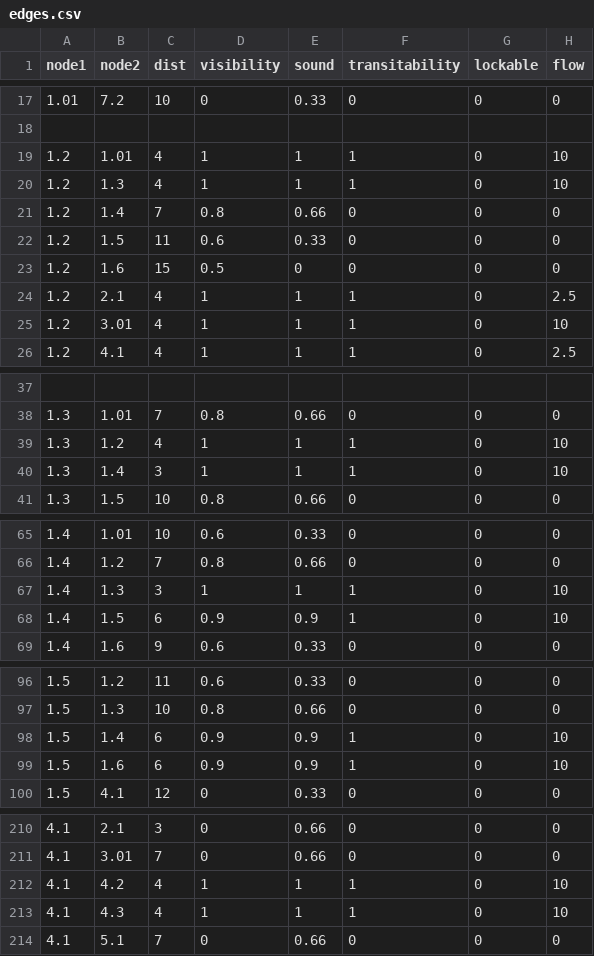
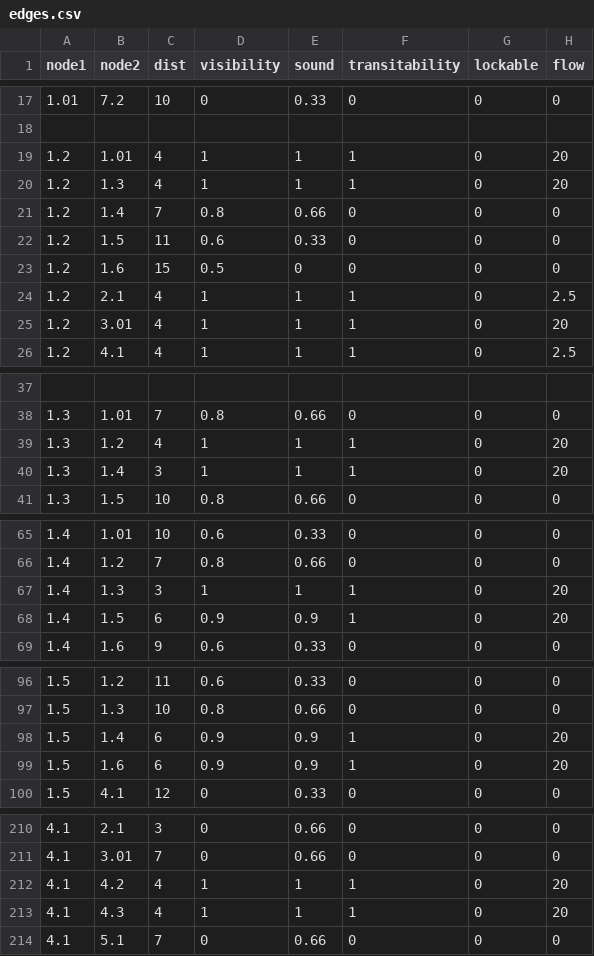
Before and after one commit to enrloport/Relevance-of-information-in-a-evacuation-scenario, a CSV file: edges.csv, drawn as a sheet; only a part is shown, gaps mark what is left out; the diff covers the shown part only.

```diff
--- a/edges.csv
+++ b/edges.csv
@@ -18,4 +18,4 @@ node1,	node2,	dist,	visibility,	sound,	transitability,	lockable,	flow
 
-1.2,	1.01,	4,	1,		1,	1,		0,		10
-1.2,	1.3,	4,	1,		1,	1,		0,		10
+1.2,	1.01,	4,	1,		1,	1,		0,		20
+1.2,	1.3,	4,	1,		1,	1,		0,		20
 1.2,	1.4,	7,	0.8,		0.66,	0,		0,		0
@@ -24,3 +24,3 @@ node1,	node2,	dist,	visibility,	sound,	transitability,	lockable,	flow
 1.2,	2.1,	4,	1,		1,	1,		0,		2.5
-1.2,	3.01,	4,	1,		1,	1,		0,		10
+1.2,	3.01,	4,	1,		1,	1,		0,		20
 1.2,	4.1,	4,	1,		1,	1,		0,		2.5
@@ -38,4 +38,4 @@ node1,	node2,	dist,	visibility,	sound,	transitability,	lockable,	flow
 1.3,	1.01,	7,	0.8,		0.66,	0,		0,		0
-1.3,	1.2,	4,	1,		1,	1,		0,		10
-1.3,	1.4,	3,	1,		1,	1,		0,		10
+1.3,	1.2,	4,	1,		1,	1,		0,		20
+1.3,	1.4,	3,	1,		1,	1,		0,		20
 1.3,	1.5,	10,	0.8,		0.66,	0,		0,		0
@@ -66,4 +66,4 @@ node1,	node2,	dist,	visibility,	sound,	transitability,	lockable,	flow
 1.4,	1.2,	7,	0.8,		0.66,	0,		0,		0
-1.4,	1.3,	3,	1,		1,	1,		0,		10
-1.4,	1.5,	6,	0.9,		0.9,	1,		0,		10
+1.4,	1.3,	3,	1,		1,	1,		0,		20
+1.4,	1.5,	6,	0.9,		0.9,	1,		0,		20
 1.4,	1.6,	9,	0.6,		0.33,	0,		0,		0
@@ -97,4 +97,4 @@ node1,	node2,	dist,	visibility,	sound,	transitability,	lockable,	flow
 1.5,	1.3,	10,	0.8,		0.66,	0,		0,		0
-1.5,	1.4,	6,	0.9,		0.9,	1,		0,		10
-1.5,	1.6,	6,	0.9,		0.9,	1,		0,		10
+1.5,	1.4,	6,	0.9,		0.9,	1,		0,		20
+1.5,	1.6,	6,	0.9,		0.9,	1,		0,		20
 1.5,	4.1,	12,	0,		0.33,	0,		0,		0
@@ -211,4 +211,4 @@ node1,	node2,	dist,	visibility,	sound,	transitability,	lockable,	flow
 4.1,	3.01,	7,	0,		0.66,	0,		0,		0
-4.1,	4.2,	4,	1,		1,	1,		0,		10
-4.1,	4.3,	4,	1,		1,	1,		0,		10
+4.1,	4.2,	4,	1,		1,	1,		0,		20
+4.1,	4.3,	4,	1,		1,	1,		0,		20
 4.1,	5.1,	7,	0,		0.66,	0,		0,		0
```
Also changed, not shown: 49 edited cells elsewhere in this file, 2 other files.
